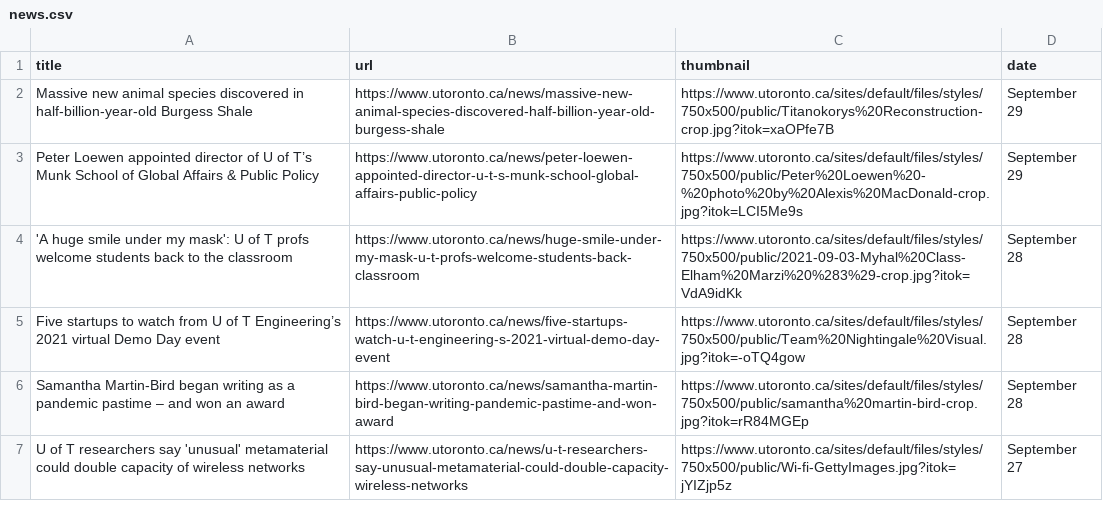
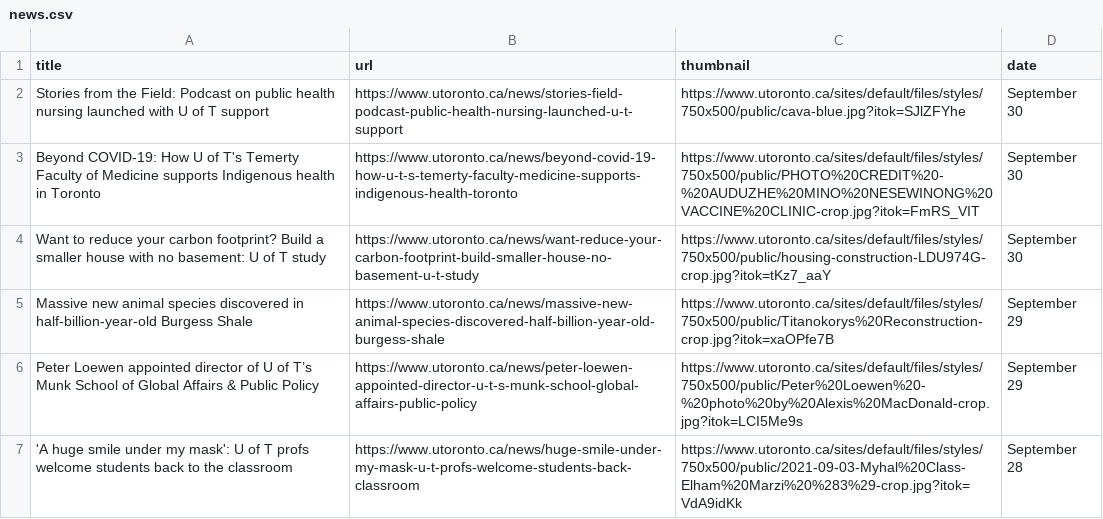
Before and after one commit to hongsemy/news_bot, a CSV file: news.csv, drawn as a sheet; removed rows and columns are numbered as before the commit, all else as after; the diff names each change by its address in the sheet, - before the commit and + after, or states it on an @@ line.

Commit message:
docs: csv file

```diff
--- a/news.csv
+++ b/news.csv
+row 2: Stories from the Field: Podcast on public health nursing launched with U of T support | https://www.utoronto.ca/news/stories-field-podcast-public-health-nursing-launched-u-t-support | https://www.utoronto.ca/sites/default/files/styles/750x500/public/cava-blue.jpg?itok=SJlZFYhe | September 30
+row 3: Beyond COVID-19: How U of T's Temerty Faculty of Medicine supports Indigenous health in Toronto | https://www.utoronto.ca/news/beyond-covid-19-how-u-t-s-temerty-faculty-medicine-supports-indigenous-health-toronto | https://www.utoronto.ca/sites/default/files/styles/750x500/public/PHOTO%20CREDIT%20-%20AUDUZHE%20MINO%20NESEWINONG%20VACCINE%20CLINIC-crop.jpg?itok=FmRS_VIT | September 30
+row 4: Want to reduce your carbon footprint? Build a smaller house with no basement: U of T study | https://www.utoronto.ca/news/want-reduce-your-carbon-footprint-build-smaller-house-no-basement-u-t-study | https://www.utoronto.ca/sites/default/files/styles/750x500/public/housing-construction-LDU974G-crop.jpg?itok=tKz7_aaY | September 30
-row 5: Five startups to watch from U of T Engineering’s 2021 virtual Demo Day event | https://www.utoronto.ca/news/five-startups-watch-u-t-engineering-s-2021-virtual-demo-day-event | https://www.utoronto.ca/sites/default/files/styles/750x500/public/Team%20Nightingale%20Visual.jpg?itok=-oTQ4gow | September 28
-row 6: Samantha Martin-Bird began writing as a pandemic pastime – and won an award | https://www.utoronto.ca/news/samantha-martin-bird-began-writing-pandemic-pastime-and-won-award | https://www.utoronto.ca/sites/default/files/styles/750x500/public/samantha%20martin-bird-crop.jpg?itok=rR84MGEp | September 28
-row 7: U of T researchers say 'unusual' metamaterial could double capacity of wireless networks | https://www.utoronto.ca/news/u-t-researchers-say-unusual-metamaterial-could-double-capacity-wireless-networks | https://www.utoronto.ca/sites/default/files/styles/750x500/public/Wi-fi-GettyImages.jpg?itok=jYIZjp5z | September 27
```
